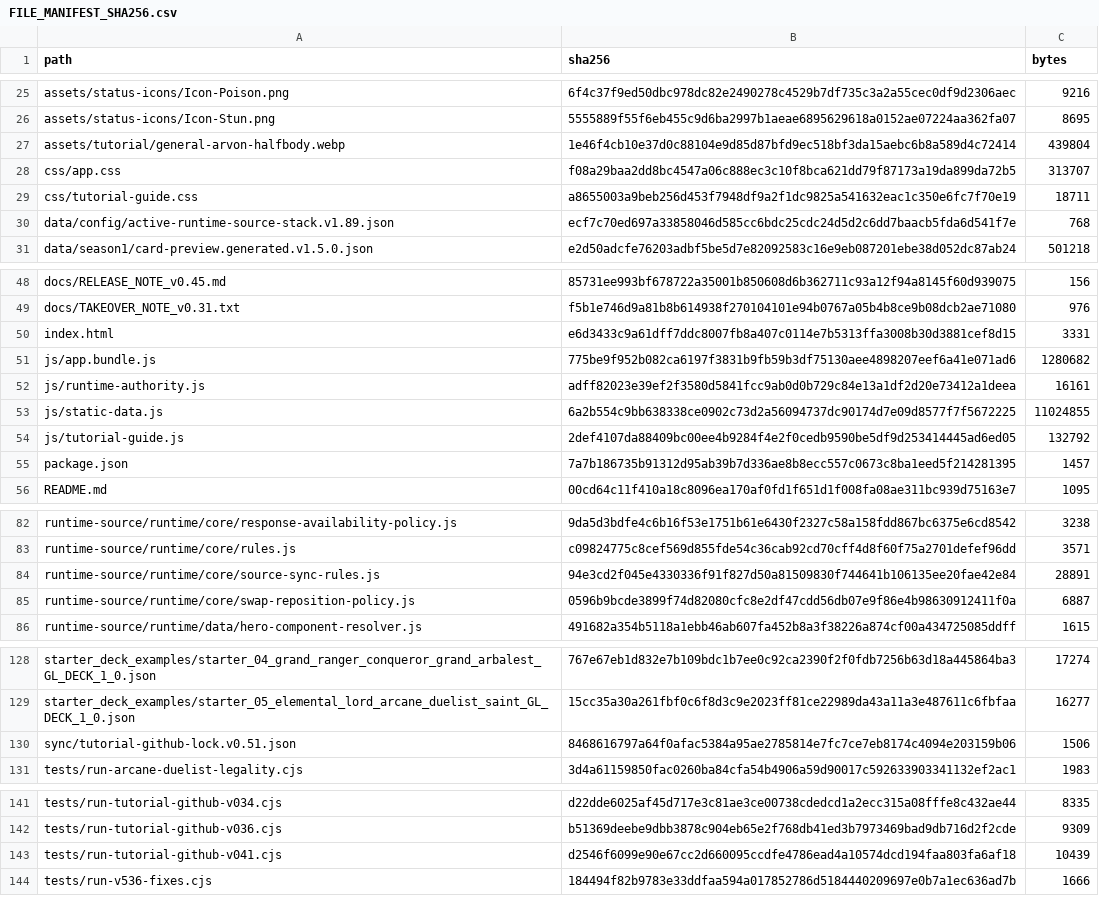
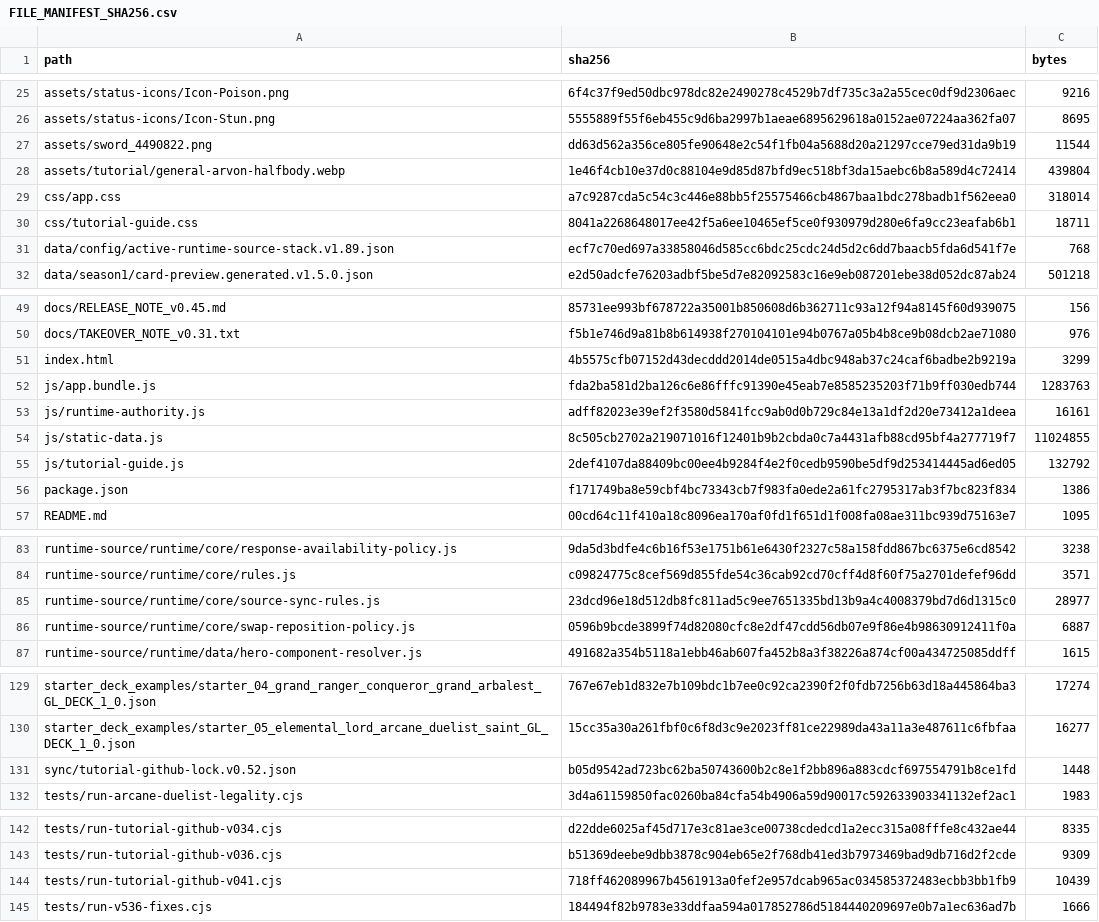
Before and after one commit to GrandisLegacyTCG/Grandis-Legacy-VS-AI, a CSV file: tutorial/FILE_MANIFEST_SHA256.csv, drawn as a sheet; only a part is shown, gaps mark what is left out; the diff covers the shown part only.

```diff
--- a/tutorial/FILE_MANIFEST_SHA256.csv
+++ b/tutorial/FILE_MANIFEST_SHA256.csv
@@ -26,5 +26,6 @@ assets/status-icons/Icon-Poison.png,6f4c37f9ed50dbc978dc82e2490278c4529b7df735c3
 assets/status-icons/Icon-Stun.png,5555889f55f6eb455c9d6ba2997b1aeae6895629618a0152ae07224aa362fa07,8695
+assets/sword_4490822.png,dd63d562a356ce805fe90648e2c54f1fb04a5688d20a21297cce79ed31da9b19,11544
 assets/tutorial/general-arvon-halfbody.webp,1e46f4cb10e37d0c88104e9d85d87bfd9ec518bf3da15aebc6b8a589d4c72414,439804
-css/app.css,f08a29baa2dd8bc4547a06c888ec3c10f8bca621dd79f87173a19da899da72b5,313707
-css/tutorial-guide.css,a8655003a9beb256d453f7948df9a2f1dc9825a541632eac1c350e6fc7f70e19,18711
+css/app.css,a7c9287cda5c54c3c446e88bb5f25575466cb4867baa1bdc278badb1f562eea0,318014
+css/tutorial-guide.css,8041a2268648017ee42f5a6ee10465ef5ce0f930979d280e6fa9cc23eafab6b1,18711
 data/config/active-runtime-source-stack.v1.89.json,ecf7c70ed697a33858046d585cc6bdc25cdc24d5d2c6dd7baacb5fda6d541f7e,768
@@ -49,8 +50,8 @@ docs/RELEASE_NOTE_v0.45.md,85731ee993bf678722a35001b850608d6b362711c93a12f94a814
 docs/TAKEOVER_NOTE_v0.31.txt,f5b1e746d9a81b8b614938f270104101e94b0767a05b4b8ce9b08dcb2ae71080,976
-index.html,e6d3433c9a61dff7ddc8007fb8a407c0114e7b5313ffa3008b30d3881cef8d15,3331
-js/app.bundle.js,775be9f952b082ca6197f3831b9fb59b3df75130aee4898207eef6a41e071ad6,1280682
+index.html,4b5575cfb07152d43decddd2014de0515a4dbc948ab37c24caf6badbe2b9219a,3299
+js/app.bundle.js,fda2ba581d2ba126c6e86fffc91390e45eab7e8585235203f71b9ff030edb744,1283763
 js/runtime-authority.js,adff82023e39ef2f3580d5841fcc9ab0d0b729c84e13a1df2d20e73412a1deea,16161
-js/static-data.js,6a2b554c9bb638338ce0902c73d2a56094737dc90174d7e09d8577f7f5672225,11024855
+js/static-data.js,8c505cb2702a219071016f12401b9b2cbda0c7a4431afb88cd95bf4a277719f7,11024855
 js/tutorial-guide.js,2def4107da88409bc00ee4b9284f4e2f0cedb9590be5df9d253414445ad6ed05,132792
-package.json,7a7b186735b91312d95ab39b7d336ae8b8ecc557c0673c8ba1eed5f214281395,1457
+package.json,f171749ba8e59cbf4bc73343cb7f983fa0ede2a61fc2795317ab3f7bc823f834,1386
 README.md,00cd64c11f410a18c8096ea170af0fd1f651d1f008fa08ae311bc939d75163e7,1095
@@ -83,3 +84,3 @@ runtime-source/runtime/core/response-availability-policy.js,9da5d3bdfe4c6b16f53e
 runtime-source/runtime/core/rules.js,c09824775c8cef569d855fde54c36cab92cd70cff4d8f60f75a2701defef96dd,3571
-runtime-source/runtime/core/source-sync-rules.js,94e3cd2f045e4330336f91f827d50a81509830f744641b106135ee20fae42e84,28891
+runtime-source/runtime/core/source-sync-rules.js,23dcd96e18d512db8fc811ad5c9ee7651335bd13b9a4c4008379bd7d6d1315c0,28977
 runtime-source/runtime/core/swap-reposition-policy.js,0596b9bcde3899f74d82080cfc8e2df47cdd56db07e9f86e4b98630912411f0a,6887
@@ -129,3 +130,3 @@ starter_deck_examples/starter_04_grand_ranger_conqueror_grand_arbalest_GL_DECK_1
 starter_deck_examples/starter_05_elemental_lord_arcane_duelist_saint_GL_DECK_1_0.json,15cc35a30a261fbf0c6f8d3c9e2023ff81ce22989da43a11a3e487611c6fbfaa,16277
-sync/tutorial-github-lock.v0.51.json,8468616797a64f0afac5384a95ae2785814e7fc7ce7eb8174c4094e203159b06,1506
+sync/tutorial-github-lock.v0.52.json,b05d9542ad723bc62ba50743600b2c8e1f2bb896a883cdcf697554791b8ce1fd,1448
 tests/run-arcane-duelist-legality.cjs,3d4a61159850fac0260ba84cfa54b4906a59d90017c592633903341132ef2ac1,1983
@@ -142,3 +143,3 @@ tests/run-tutorial-github-v034.cjs,d22dde6025af45d717e3c81ae3ce00738cdedcd1a2ecc
 tests/run-tutorial-github-v036.cjs,b51369deebe9dbb3878c904eb65e2f768db41ed3b7973469bad9db716d2f2cde,9309
-tests/run-tutorial-github-v041.cjs,d2546f6099e90e67cc2d660095ccdfe4786ead4a10574dcd194faa803fa6af18,10439
+tests/run-tutorial-github-v041.cjs,718ff462089967b4561913a0fef2e957dcab965ac034585372483ecbb3bb1fb9,10439
 tests/run-v536-fixes.cjs,184494f82b9783e33ddfaa594a017852786d5184440209697e0b7a1ec636ad7b,1666
```
Also changed, not shown: 1 edited cell elsewhere in this file, FILE_MANIFEST_SHA256.csv, 54 other files.
